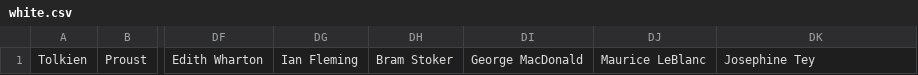
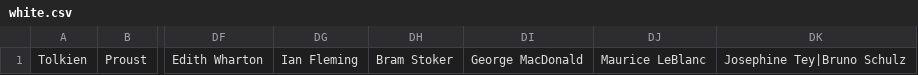
Before and after one commit to yangxucmt/litclock, a CSV file: data/white.csv, drawn as a sheet; only a part is shown, gaps mark what is left out; the diff names each change by its address in the sheet, - before the commit and + after, or states it on an @@ line.

```diff
--- a/data/white.csv
+++ b/data/white.csv
-DK1: Josephine Tey
+DK1: Josephine Tey|Bruno Schulz
```
Also changed, not shown: data/lit_full.csv, 13 other files.
